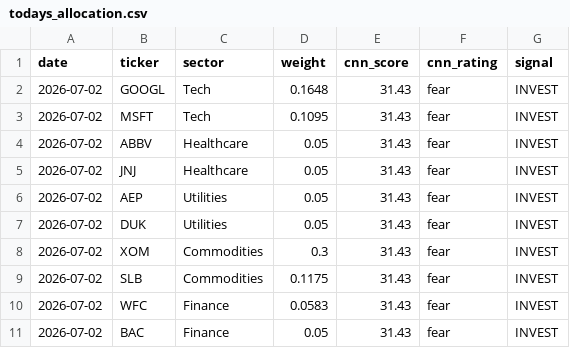
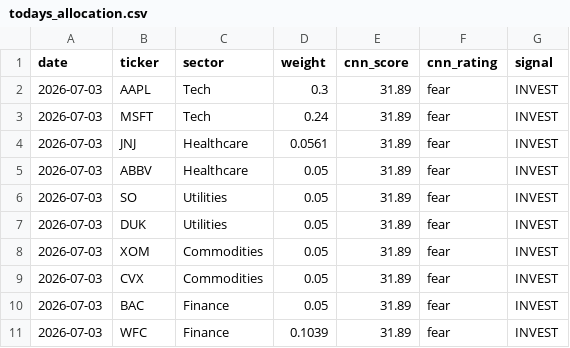
Before and after one commit to vkv23001/portfolio-optimization, a CSV file: outputs/todays_allocation.csv, drawn as a sheet.

```diff
--- a/outputs/todays_allocation.csv
+++ b/outputs/todays_allocation.csv
@@ -1,11 +1,11 @@
 date,ticker,sector,weight,cnn_score,cnn_rating,signal
-2026-07-02,GOOGL,Tech,0.1648,31.43,fear,INVEST
-2026-07-02,MSFT,Tech,0.1095,31.43,fear,INVEST
-2026-07-02,ABBV,Healthcare,0.05,31.43,fear,INVEST
-2026-07-02,JNJ,Healthcare,0.05,31.43,fear,INVEST
-2026-07-02,AEP,Utilities,0.05,31.43,fear,INVEST
-2026-07-02,DUK,Utilities,0.05,31.43,fear,INVEST
-2026-07-02,XOM,Commodities,0.3,31.43,fear,INVEST
-2026-07-02,SLB,Commodities,0.1175,31.43,fear,INVEST
-2026-07-02,WFC,Finance,0.0583,31.43,fear,INVEST
-2026-07-02,BAC,Finance,0.05,31.43,fear,INVEST
+2026-07-03,AAPL,Tech,0.3,31.89,fear,INVEST
+2026-07-03,MSFT,Tech,0.24,31.89,fear,INVEST
+2026-07-03,JNJ,Healthcare,0.0561,31.89,fear,INVEST
+2026-07-03,ABBV,Healthcare,0.05,31.89,fear,INVEST
+2026-07-03,SO,Utilities,0.05,31.89,fear,INVEST
+2026-07-03,DUK,Utilities,0.05,31.89,fear,INVEST
+2026-07-03,XOM,Commodities,0.05,31.89,fear,INVEST
+2026-07-03,CVX,Commodities,0.05,31.89,fear,INVEST
+2026-07-03,BAC,Finance,0.05,31.89,fear,INVEST
+2026-07-03,WFC,Finance,0.1039,31.89,fear,INVEST
```
Also changed, not shown: outputs/portfolio_values.csv, outputs/summary.csv, 5 other files.
